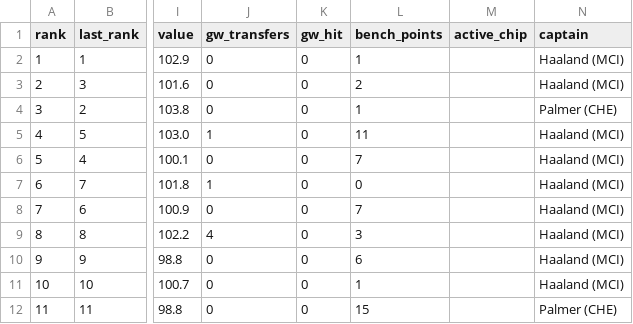
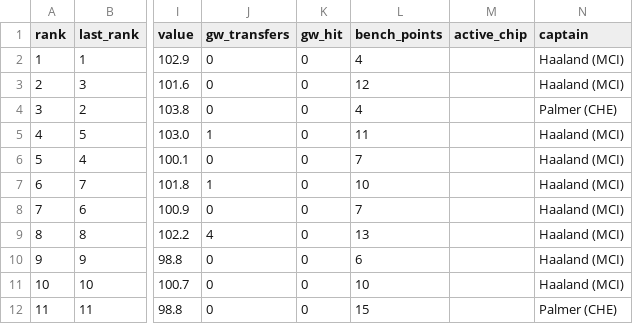
Before and after one commit to tsrng5b7zw-bot/sync, a CSV file: data/latest/league.csv, drawn as a sheet; only a part is shown, gaps mark what is left out; the diff names each change by its address in the sheet, - before the commit and + after, or states it on an @@ line.

```diff
--- a/data/latest/league.csv
+++ b/data/latest/league.csv
-L2 (bench_points): 1
+L2 (bench_points): 4
-L3 (bench_points): 2
+L3 (bench_points): 12
-L4 (bench_points): 1
+L4 (bench_points): 4
-L7 (bench_points): 0
+L7 (bench_points): 10
-L9 (bench_points): 3
+L9 (bench_points): 13
-L11 (bench_points): 1
+L11 (bench_points): 10
```
Also changed, not shown: data/latest/live_gw11.csv, data/latest/players.csv, 28 other files.
